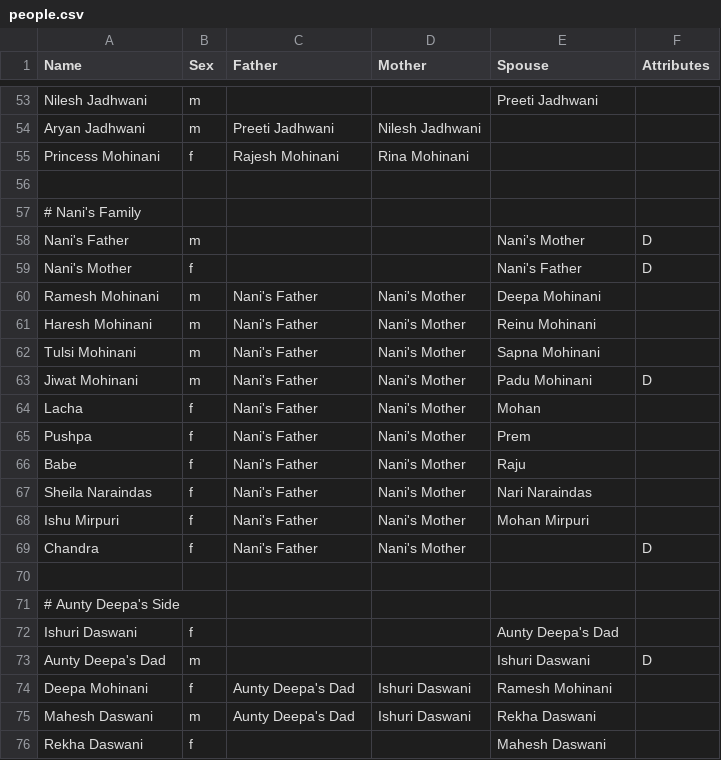
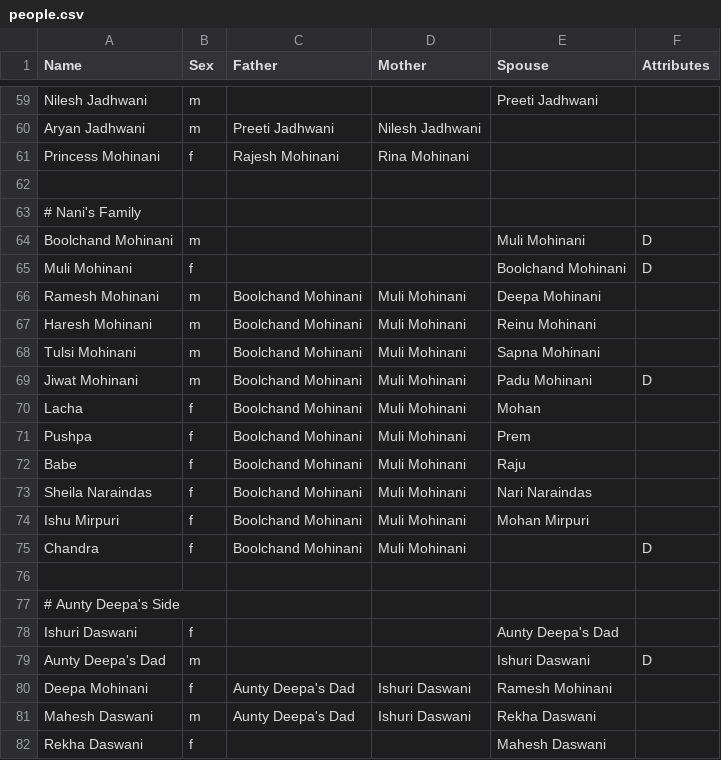
Before and after one commit to mdayaram/familytree, a CSV file: people.csv, drawn as a sheet; only a part is shown, gaps mark what is left out; the diff covers the shown part only.

```diff
--- a/people.csv
+++ b/people.csv
@@ -58,13 +64,13 @@
-"Nani's Father","m",,,"Nani's Mother","D"
-"Nani's Mother","f",,,"Nani's Father","D"
-"Ramesh Mohinani","m","Nani's Father","Nani's Mother","Deepa Mohinani",
-"Haresh Mohinani","m","Nani's Father","Nani's Mother","Reinu Mohinani",
-"Tulsi Mohinani","m","Nani's Father","Nani's Mother","Sapna Mohinani",
-"Jiwat Mohinani","m","Nani's Father","Nani's Mother","Padu Mohinani","D"
-"Lacha","f","Nani's Father","Nani's Mother","Mohan",
-"Pushpa","f","Nani's Father","Nani's Mother","Prem",
-"Babe","f","Nani's Father","Nani's Mother","Raju",
-"Sheila Naraindas","f","Nani's Father","Nani's Mother","Nari Naraindas",
-"Ishu Mirpuri","f","Nani's Father","Nani's Mother","Mohan Mirpuri",
-"Chandra","f","Nani's Father","Nani's Mother",,"D"
+Boolchand Mohinani,m,,,Muli Mohinani,D
+Muli Mohinani,f,,,Boolchand Mohinani,D
+Ramesh Mohinani,m,Boolchand Mohinani,Muli Mohinani,Deepa Mohinani,
+Haresh Mohinani,m,Boolchand Mohinani,Muli Mohinani,Reinu Mohinani,
+Tulsi Mohinani,m,Boolchand Mohinani,Muli Mohinani,Sapna Mohinani,
+Jiwat Mohinani,m,Boolchand Mohinani,Muli Mohinani,Padu Mohinani,D
+Lacha,f,Boolchand Mohinani,Muli Mohinani,Mohan,
+Pushpa,f,Boolchand Mohinani,Muli Mohinani,Prem,
+Babe,f,Boolchand Mohinani,Muli Mohinani,Raju,
+Sheila Naraindas,f,Boolchand Mohinani,Muli Mohinani,Nari Naraindas,
+Ishu Mirpuri,f,Boolchand Mohinani,Muli Mohinani,Mohan Mirpuri,
+Chandra,f,Boolchand Mohinani,Muli Mohinani,,D
 ,,,,,
```
Also changed, not shown: 9 added rows, 3 removed rows, 4 moved rows and 40 edited cells elsewhere in this file, 2 other files.
